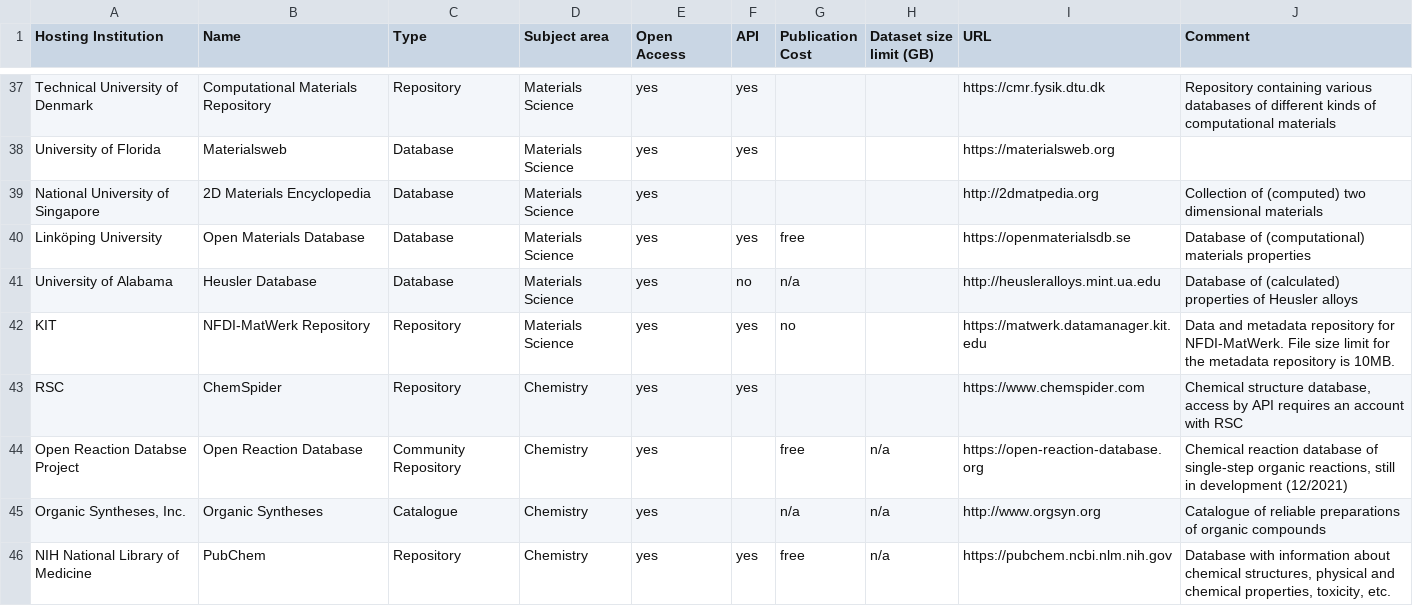
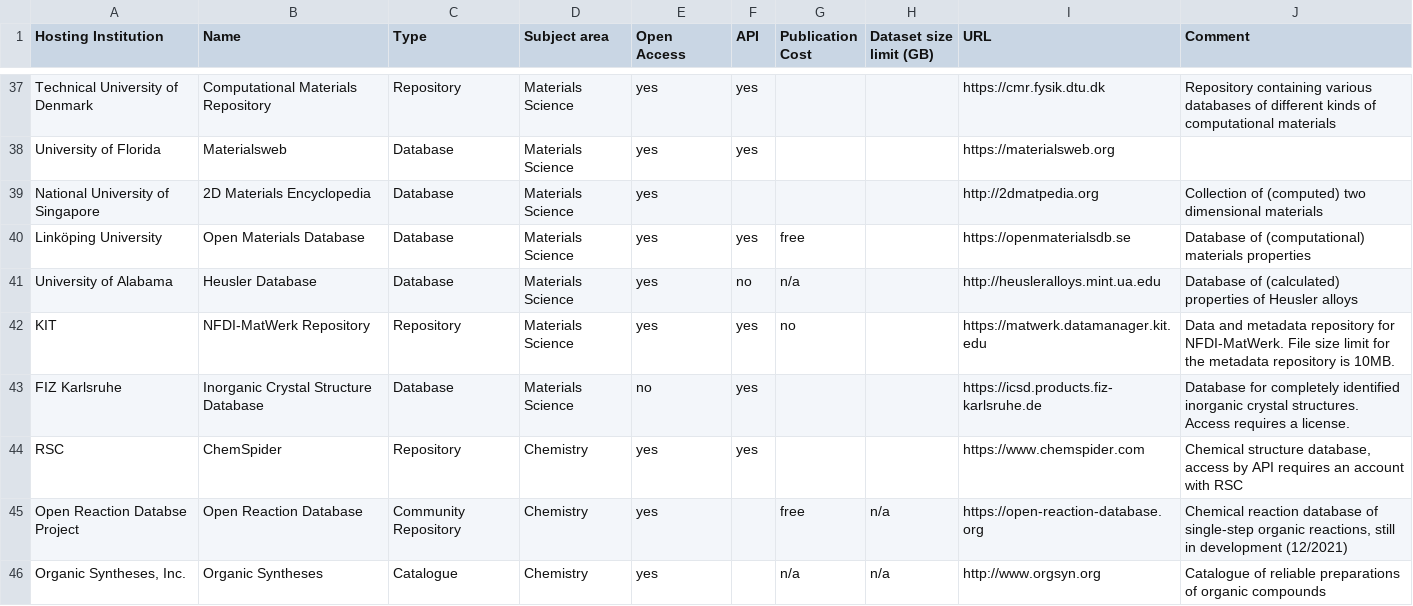
Before and after one commit to kit-data-manager/Data-Collections-Explorer, a CSV file: application/Repositories.csv, drawn as a sheet; only a part is shown, gaps mark what is left out; the shorter side is filled out with more unchanged rows; the diff names each change by its address in the sheet, - before the commit and + after, or states it on an @@ line.

Commit message:
Add ICSD

```diff
--- a/application/Repositories.csv
+++ b/application/Repositories.csv
+row 43: FIZ Karlsruhe | Inorganic Crystal Structure Database | Database | Materials Science | no | yes |  |  | https://icsd.products.fiz-karlsruhe.de | Database for completely identified inorganic crystal structures. Access requires a license.
```
